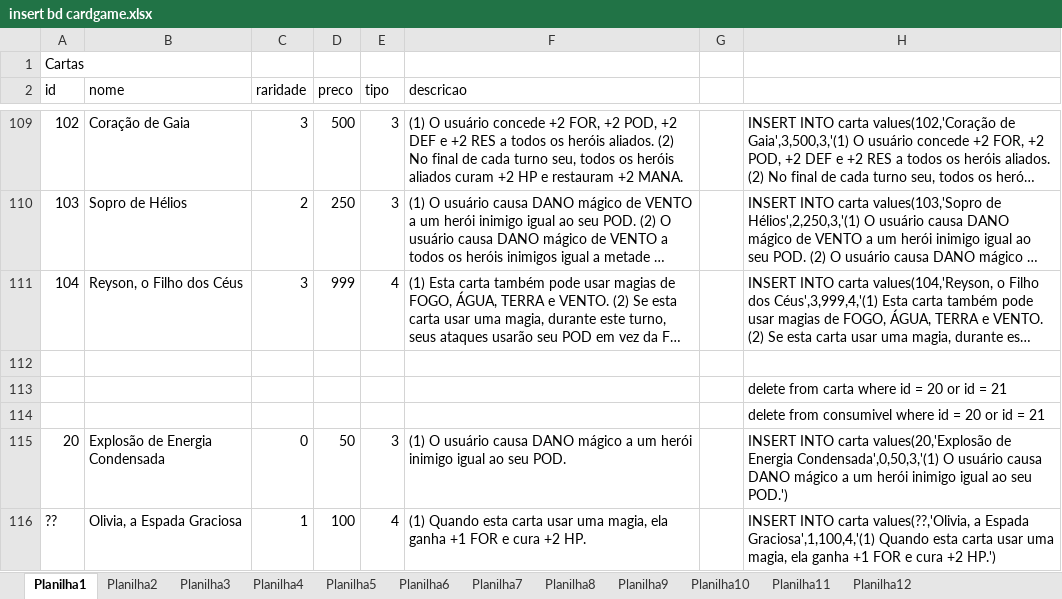
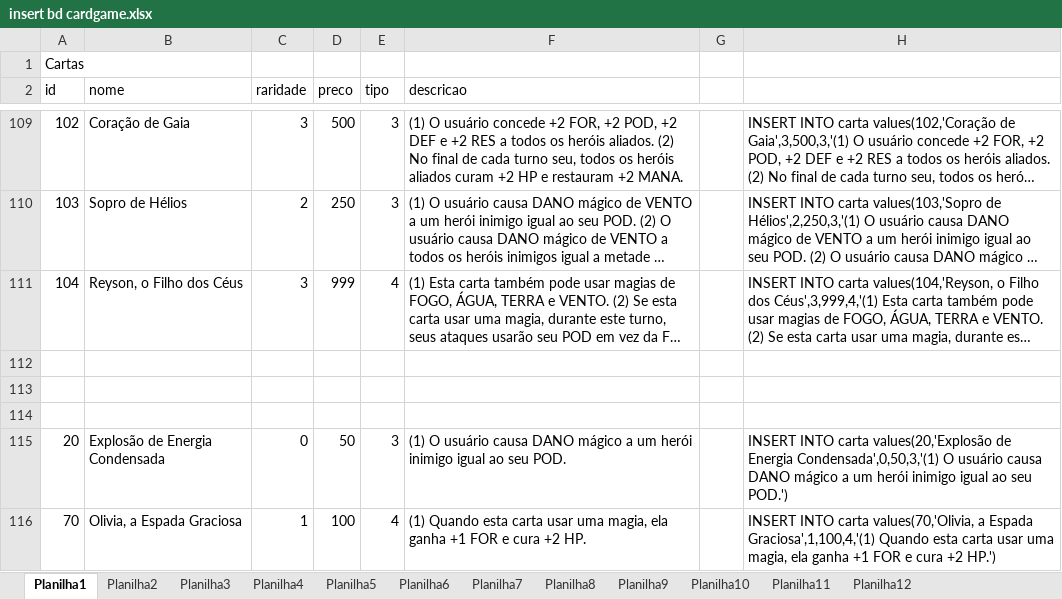
Before and after one commit to Scalibacon/Neverland-Heroes-Java, an Excel workbook: WebContent/resource/insert bd cardgame.xlsx, sheet Planilha1, drawn as a sheet; only a part is shown, gaps mark what is left out; long unchanged cells end in …; values as stored, in another font and other column widths than the file's, no borders; the diff names each change by its address in the sheet, - before the commit and + after, or states it on an @@ line.

Commit message:
Mais efeitos adicionados e mudanças em algumas cartas

```diff
--- a/WebContent/resource/insert bd cardgame.xlsx (sheet Planilha1)
+++ b/WebContent/resource/insert bd cardgame.xlsx (sheet Planilha1)
-H113: delete from carta where id = 20 or id = 21
+H113: (empty)
-H114: delete from consumivel where id = 20 or id = 21
+H114: (empty)
-A116 (id): ??
+A116 (id): 70
-H116: …INTO carta values(??,'Olivia, a Espada…
+H116: …INTO carta values(70,'Olivia, a Espada…
```
Also changed, not shown: sheet Planilha2, 12 other files.
